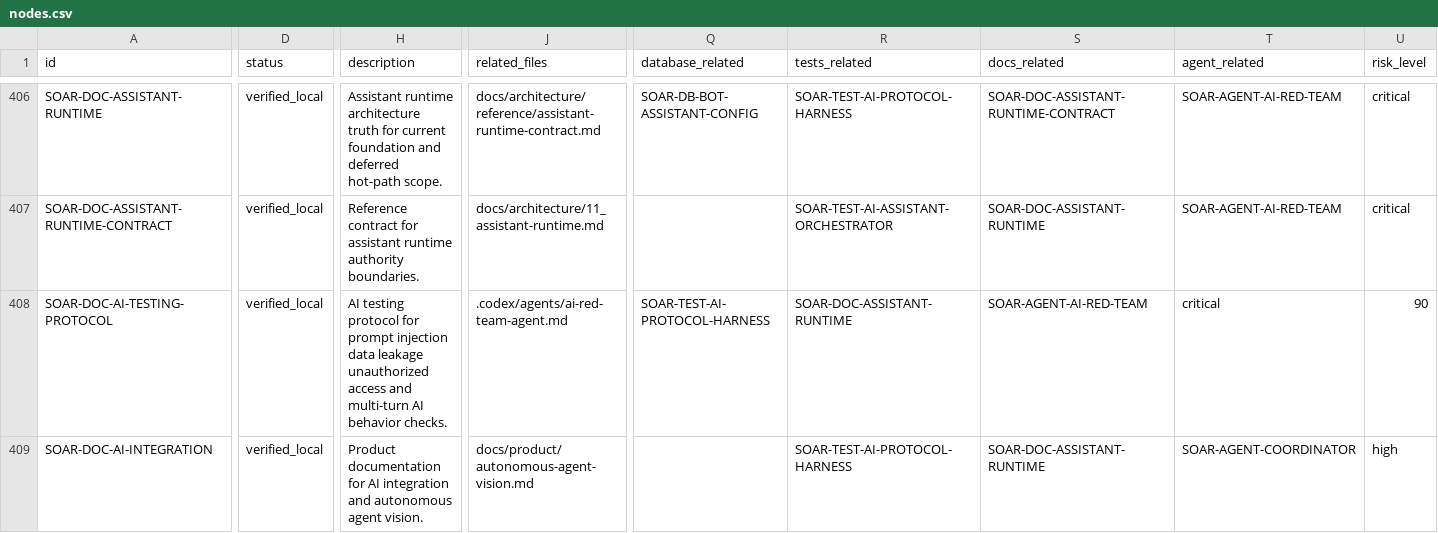
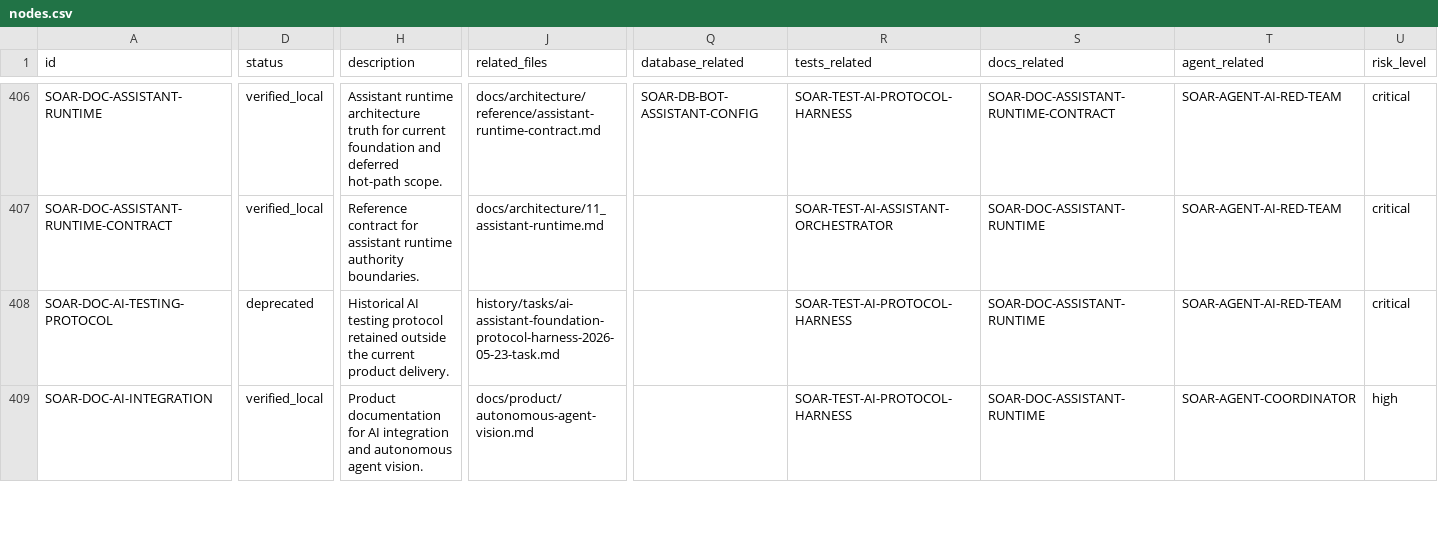
Before and after one commit to Wroblewski-Patryk/Soar, a CSV file: docs/architecture/registry/nodes.csv, drawn as a sheet; only a part is shown, gaps mark what is left out; the diff covers the shown part only; the diff names each change by its address in the sheet, - before the commit and + after, or states it on an @@ line.

Commit message:
docs: retire missing agent graph sources

```diff
--- a/docs/architecture/registry/nodes.csv
+++ b/docs/architecture/registry/nodes.csv
-D408 (status): verified_local
+D408 (status): deprecated
-H408 (description): AI testing protocol for prompt injection data leakage unauthorized access and multi-turn AI behavior checks.
+H408 (description): Historical AI testing protocol retained outside the current product delivery.
-J408 (related_files): .codex/agents/ai-red-team-agent.md
+J408 (related_files): history/tasks/ai-assistant-foundation-protocol-harness-2026-05-23-task.md
-Q408 (database_related): SOAR-TEST-AI-PROTOCOL-HARNESS
+Q408 (database_related): (empty)
-R408 (tests_related): SOAR-DOC-ASSISTANT-RUNTIME
+R408 (tests_related): SOAR-TEST-AI-PROTOCOL-HARNESS
-S408 (docs_related): SOAR-AGENT-AI-RED-TEAM
+S408 (docs_related): SOAR-DOC-ASSISTANT-RUNTIME
-T408 (agent_related): critical
+T408 (agent_related): SOAR-AGENT-AI-RED-TEAM
-U408 (risk_level): 90
+U408 (risk_level): critical
```
Also changed, not shown: 28 edited cells elsewhere in this file, docs/architecture/registry/agents.csv, docs/architecture/registry/prompts.csv, 6 other files.
